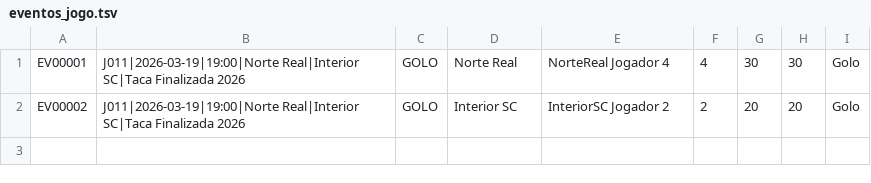
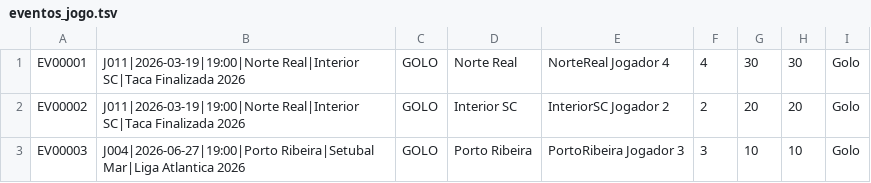
Before and after one commit to Dani-Ex/Projeto-ES_GestaoFutebol, a TSV file: data/eventos_jogo.tsv, drawn as a sheet; the diff names each change by its address in the sheet, - before the commit and + after, or states it on an @@ line.

```diff
--- a/data/eventos_jogo.tsv
+++ b/data/eventos_jogo.tsv
+row 3: EV00003 | J004|2026-06-27|19:00|Porto Ribeira|Setubal Mar|Liga Atlantica 2026 | GOLO | Porto Ribeira | PortoRibeira Jogador 3 | 3 | 10 | 10 | Golo
```
Also changed, not shown: data/bilhetes.tsv, data/equipas.tsv, 11 other files.
